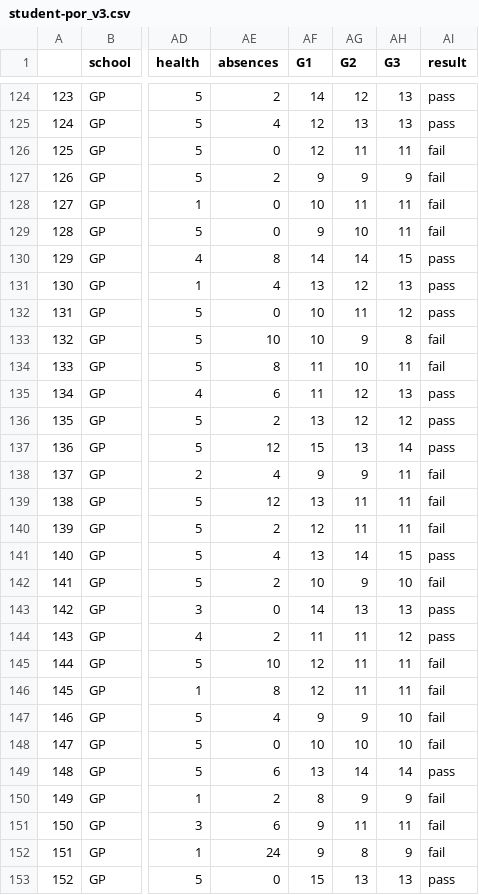
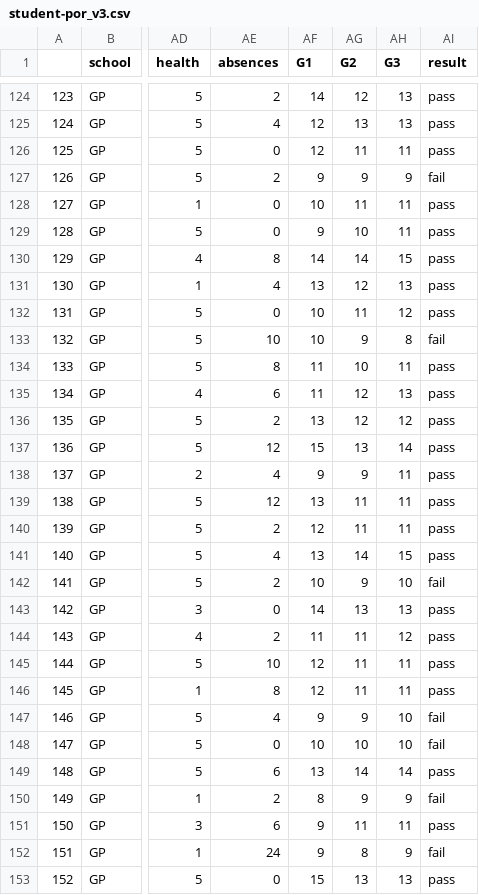
Before and after one commit to yongkokkhuen/programming-group-project, a CSV file: data/student-por_v3.csv, drawn as a sheet; only a part is shown, gaps mark what is left out; the diff covers the shown part only; the diff names each change by its address in the sheet, - before the commit and + after, or states it on an @@ line.

Commit message:
Amendments to 'pass' 'fail' condition

```diff
--- a/data/student-por_v3.csv
+++ b/data/student-por_v3.csv
-AI126 (result): fail
+AI126 (result): pass
-AI128:AI129 (result): fail
+AI128:AI129 (result): pass
-AI134 (result): fail
+AI134 (result): pass
-AI138:AI140 (result): fail
+AI138:AI140 (result): pass
-AI145:AI146 (result): fail
+AI145:AI146 (result): pass
-AI151 (result): fail
+AI151 (result): pass
```
Also changed, not shown: 94 edited cells elsewhere in this file, 2 other files.
